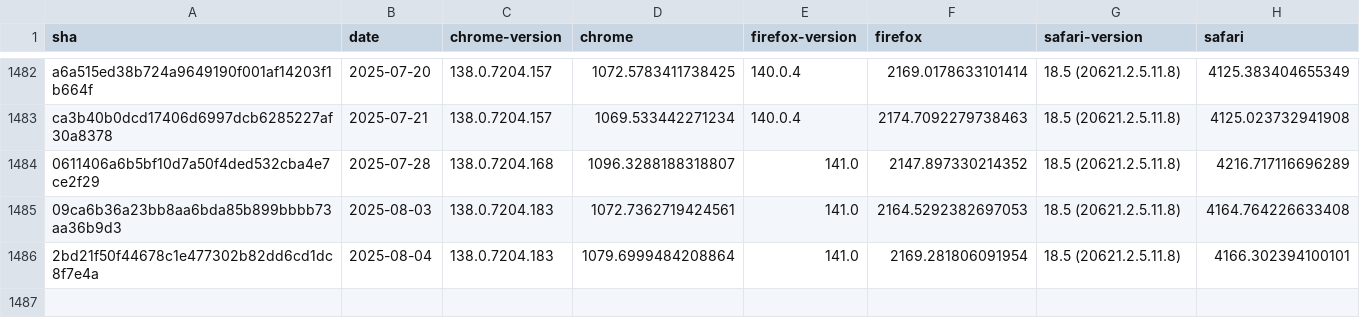
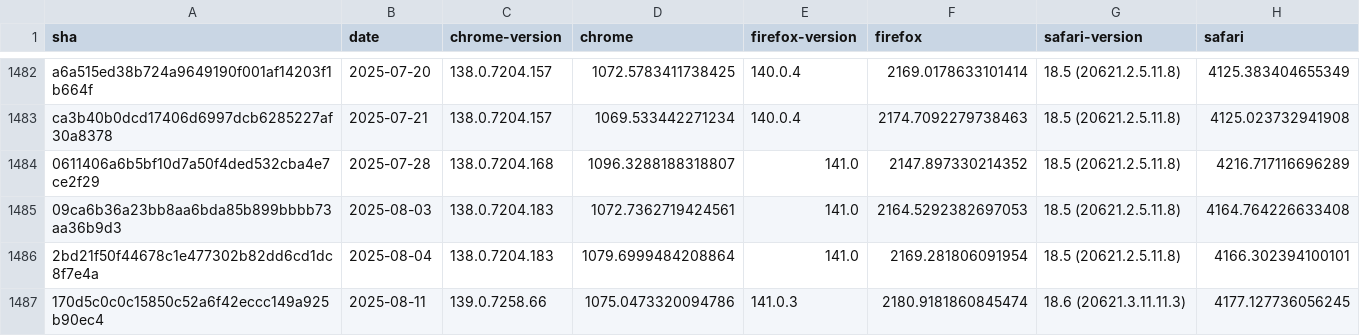
Before and after one commit to cauut121997-create/results-analysis, a CSV file: data/stable-browser-specific-failures.csv, drawn as a sheet; only a part is shown, gaps mark what is left out.

Commit message:
Deploying to gh-pages from  @ 027e0da4ef6bd49348793cce77f75dc20381e43c 🚀

```diff
--- a/data/stable-browser-specific-failures.csv
+++ b/data/stable-browser-specific-failures.csv
@@ -1486 +1486,2 @@ ca3b40b0dcd17406d6997dcb6285227af30a8378,2025-07-21,138.0.7204.157,1069.53344227
 2bd21f50f44678c1e477302b82dd6cd1dc8f7e4a,2025-08-04,138.0.7204.183,1079.6999484208864,141.0,2169.281806091954,18.5 (20621.2.5.11.8),4166.302394100101
+170d5c0c0c15850c52a6f42eccc149a925b90ec4,2025-08-11,139.0.7258.66,1075.0473320094786,141.0.3,2180.9181860845474,18.6 (20621.3.11.11.3),4177.127736056245
```
